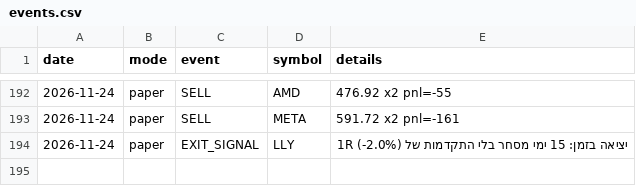
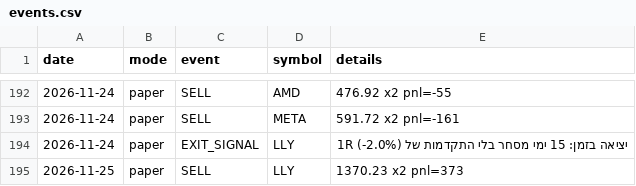
Before and after one commit to danbenyakov-code/iStock, a CSV file: logs/events.csv, drawn as a sheet; only a part is shown, gaps mark what is left out.

```diff
--- a/logs/events.csv
+++ b/logs/events.csv
@@ -194 +194,2 @@ date,mode,event,symbol,details
 2026-11-24,paper,EXIT_SIGNAL,LLY,יציאה בזמן: 15 ימי מסחר בלי התקדמות של 1R (-2.0%)
+2026-11-25,paper,SELL,LLY,1370.23 x2 pnl=373
```
Also changed, not shown: logs/daily_equity.csv, logs/paper_positions.csv, 6 other files.
